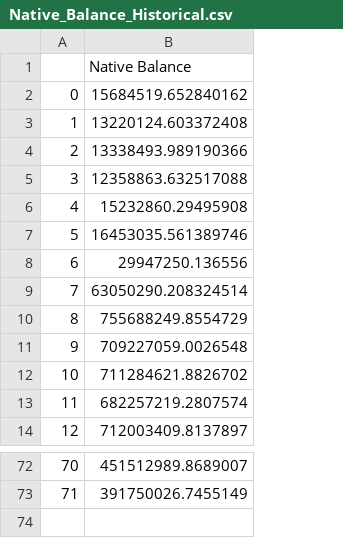
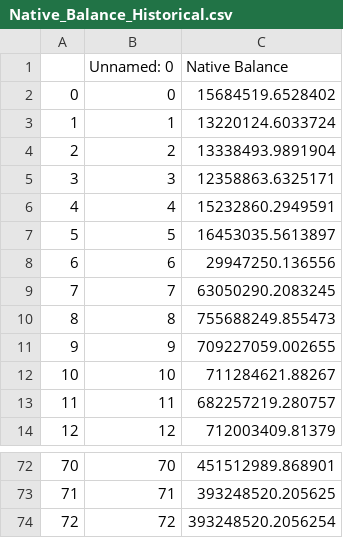
Before and after one commit to Calm-Rock/Badger-Boost-Data-Visualisation, a CSV file: Native_Balance_Historical.csv, drawn as a sheet; only a part is shown, gaps mark what is left out; removed rows and columns are numbered as before the commit, all else as after; the diff names each change by its address in the sheet, - before the commit and + after, or states it on an @@ line.

```diff
--- a/Native_Balance_Historical.csv
+++ b/Native_Balance_Historical.csv
-column B (Native Balance), rows 2-14: 15684519.652840162 | 13220124.603372408 | 13338493.989190366 | 12358863.632517088 | 15232860.29495908 | 16453035.561389746 | 29947250.136556 | 63050290.208324514 | 755688249.8554729 | 709227059.0026548 | 711284621.8826702 | 682257219.2807574 | 712003409.8137897; rows 72-73: 451512989.8689007 | 391750026.7455149
+column B (Unnamed: 0), rows 2-14: 0 | 1 | 2 | 3 | 4 | 5 | 6 | 7 | 8 | 9 | 10 | 11 | 12; rows 72-73: 70 | 71
+column C (Native Balance), rows 2-14: 15684519.6528402 | 13220124.6033724 | 13338493.9891904 | 12358863.6325171 | 15232860.2949591 | 16453035.5613897 | 29947250.136556 | 63050290.2083245 | 755688249.855473 | 709227059.002655 | 711284621.88267 | 682257219.280757 | 712003409.81379; rows 72-73: 451512989.868901 | 393248520.205625
+row 74: 72 | 72 | 393248520.2056254
```
Also changed, not shown: Non_Native_Balance_Historical.csv, 2 other files.
